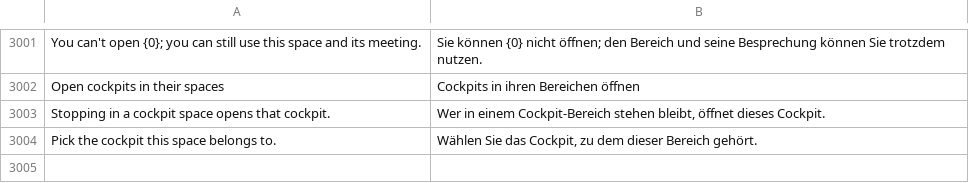
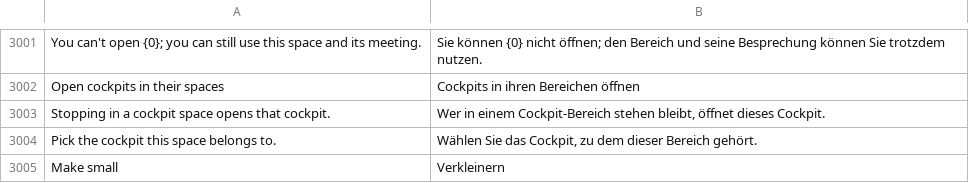
Before and after one commit to phamos-eu/phamos, a CSV file: phamos/translations/de.csv, drawn as a sheet; only a part is shown, gaps mark what is left out; the diff names each change by its address in the sheet, - before the commit and + after, or states it on an @@ line.

```diff
--- a/phamos/translations/de.csv
+++ b/phamos/translations/de.csv
+row 3005: Make small | Verkleinern
```
Also changed, not shown: 1 other file.
